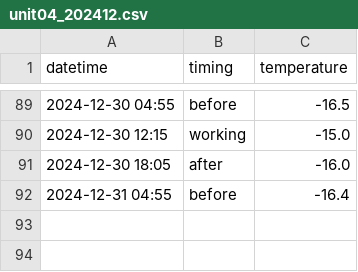
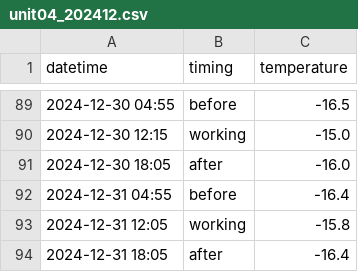
Before and after one commit to marunaka-food-corp/ondotori-ws-settings, a CSV file: docs/data/unit04/unit04_202412.csv, drawn as a sheet; only a part is shown, gaps mark what is left out.

```diff
--- a/docs/data/unit04/unit04_202412.csv
+++ b/docs/data/unit04/unit04_202412.csv
@@ -92 +92,3 @@ datetime,timing,temperature
 2024-12-31 04:55,before,-16.4
+2024-12-31 12:05,working,-15.8
+2024-12-31 18:05,after,-16.4
```
Also changed, not shown: docs/data/unit01/unit01_202412.csv, docs/data/unit02/unit02_202412.csv, 42 other files.
